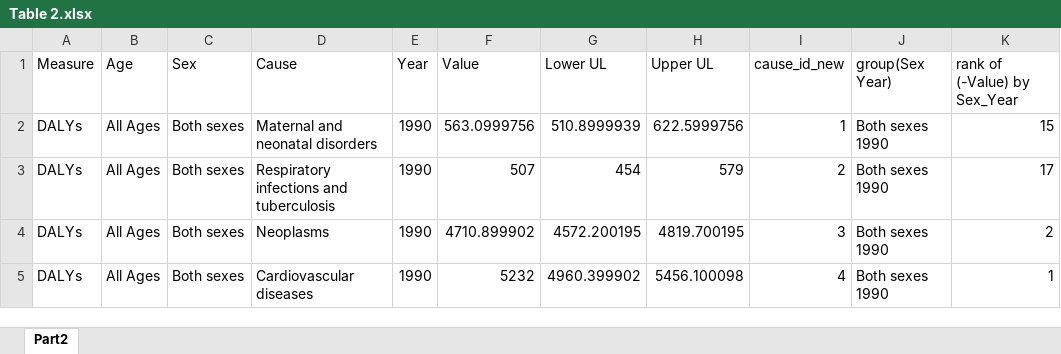
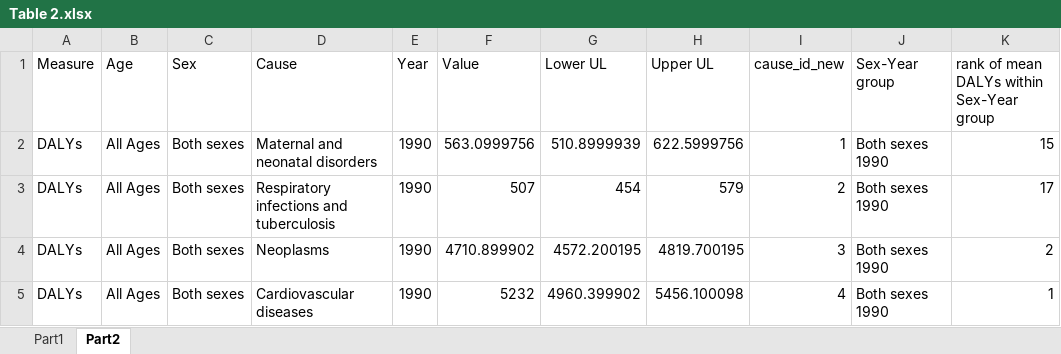
Before and after one commit to pourmalek/Canada-Burden-of-Disease, an Excel workbook: output/Table 2.xlsx, sheet Part2, drawn as a sheet; only a part is shown; values as stored, in another font and other column widths than the file's, no borders; the diff names each change by its address in the sheet, - before the commit and + after, or states it on an @@ line.

```diff
--- a/output/Table 2.xlsx (sheet Part2)
+++ b/output/Table 2.xlsx (sheet Part2)
+sheet tab: Part1
-J1: group(Sex Year)
+J1: Sex-Year group
-K1: rank of (-Value) by Sex_Year
+K1: rank of mean DALYs within Sex-Year group
```
Also changed, not shown: output/Table 1.xlsx, 11 other files.
